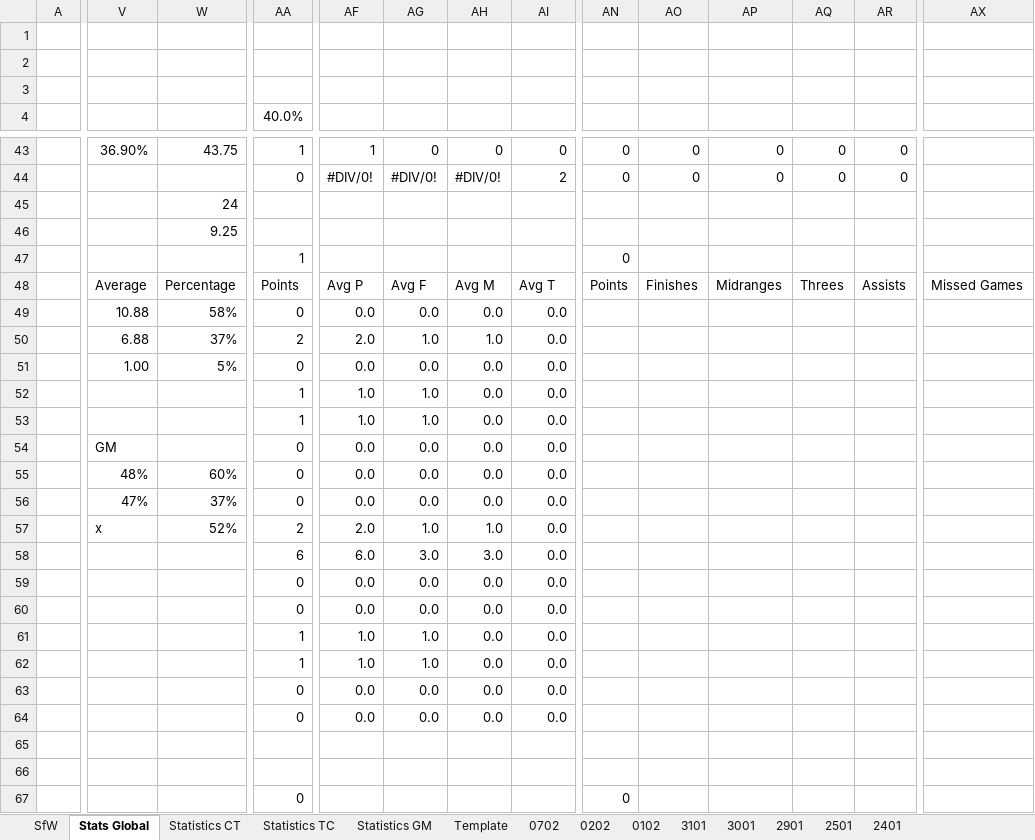
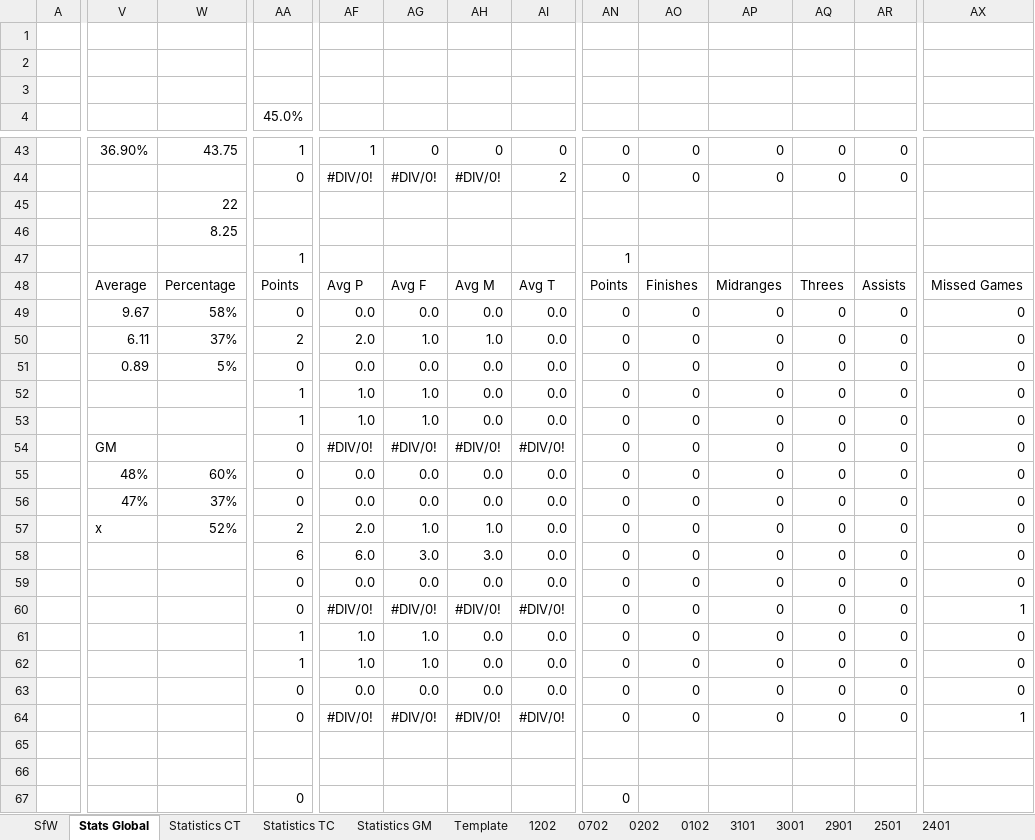
Before and after one commit to KingGoose20/LTBO, an Excel workbook: Other Files/PastResultsWithAssists.xlsx, sheet Stats Global, drawn as a sheet; only a part is shown, gaps mark what is left out; values as stored, in another font and other column widths than the file's, no cell formats; charts and pictures and conditional formats and table styles not drawn; removed rows and columns are numbered as before the commit, all else as after; rows hold the shown columns only; the diff covers the shown part only; the diff names each change by its address in the sheet, - before the commit and + after, or states it on an @@ line.

```diff
--- a/Other Files/PastResultsWithAssists.xlsx (sheet Stats Global)
+++ b/Other Files/PastResultsWithAssists.xlsx (sheet Stats Global)
+sheet tab: 1202
-AA4: 40.0%
+AA4: 45.0%
-W45: 24
+W45: 22
-W46: 9.25
+W46: 8.25
-AN47: 0
+AN47: 1
-V49: 10.88
+V49: 9.67
-AN49:AN59: (empty)
+AN49:AN59: 0
-AO49:AO59: (empty)
+AO49:AO59: 0
-AP49:AP59: (empty)
+AP49:AP59: 0
-AQ49:AQ59: (empty)
+AQ49:AQ59: 0
-AR49:AR59: (empty)
+AR49:AR59: 0
-AX49:AX59: (empty)
+AX49:AX59: 0
-V50: 6.88
+V50: 6.11
-V51: 1.00
+V51: 0.89
-AF54: 0.0
+AF54: #DIV/0!
-AG54: 0.0
+AG54: #DIV/0!
-AH54: 0.0
+AH54: #DIV/0!
-AI54: 0.0
+AI54: #DIV/0!
-row 60:  |  |  | 0 | 0.0 | 0.0 | 0.0 | 0.0
+row 60:  |  |  | 0 | #DIV/0! | #DIV/0! | #DIV/0! | #DIV/0! | 0 | 0 | 0 | 0 | 0 | 1
-AN61:AN63: (empty)
+AN61:AN63: 0
-AO61:AO63: (empty)
+AO61:AO63: 0
-AP61:AP63: (empty)
+AP61:AP63: 0
-AQ61:AQ63: (empty)
+AQ61:AQ63: 0
-AR61:AR63: (empty)
+AR61:AR63: 0
-AX61:AX63: (empty)
+AX61:AX63: 0
-row 64:  |  |  | 0 | 0.0 | 0.0 | 0.0 | 0.0
+row 64:  |  |  | 0 | #DIV/0! | #DIV/0! | #DIV/0! | #DIV/0! | 0 | 0 | 0 | 0 | 0 | 1
```
Also changed, not shown: 58 edited cells elsewhere in this sheet, sheet SfW, sheet Statistics TC, sheet Statistics GM, sheet Statistics CT, cell formats, formulas that keep their value.
